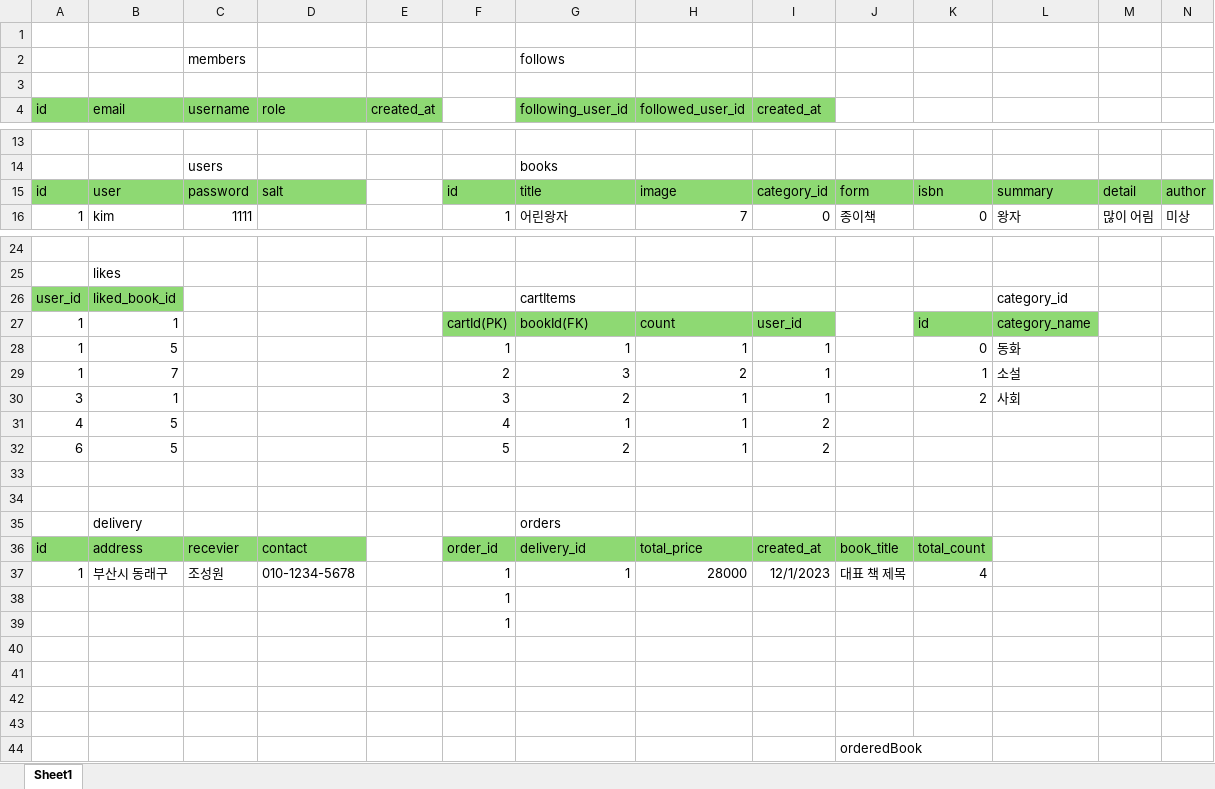
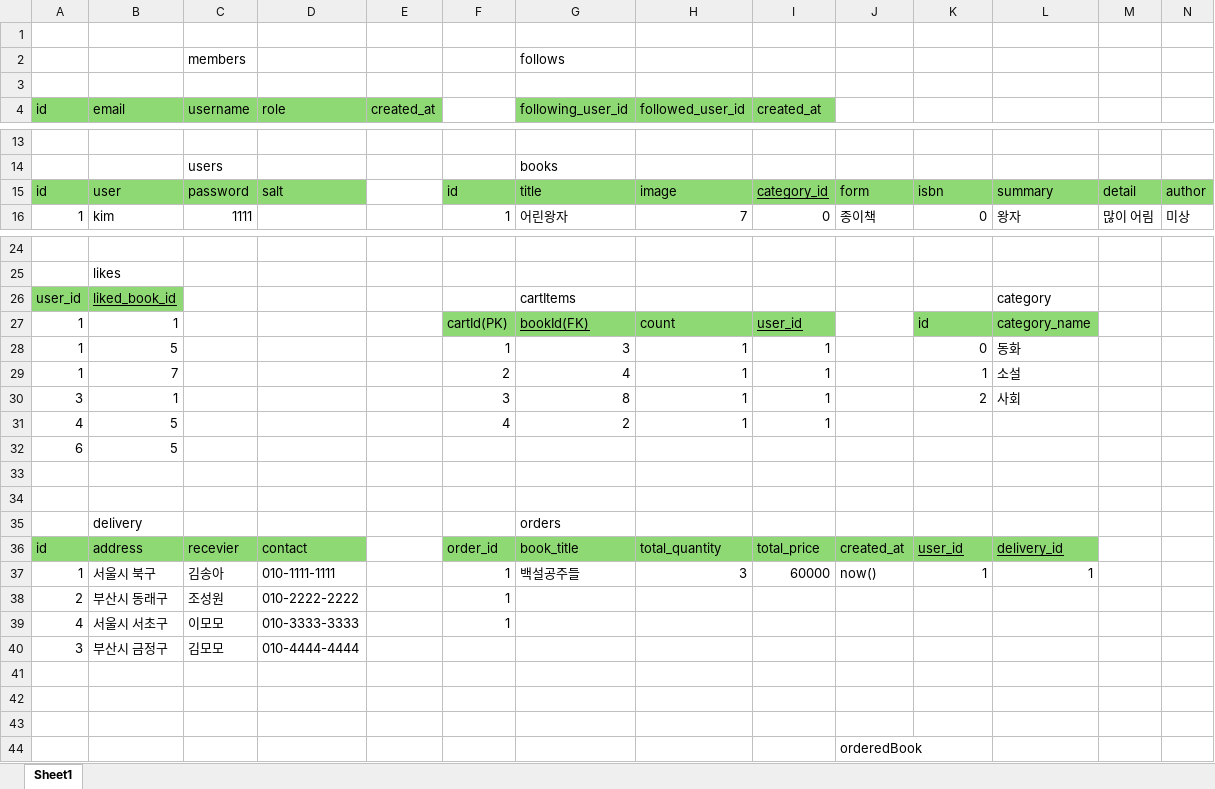
Before and after one commit to jsw4335/BookShoppingmallProject, an Excel workbook: 벡엔드 심화 테이블.xlsx, sheet Sheet1, drawn as a sheet; only a part is shown, gaps mark what is left out; values as stored, in another font and other column widths than the file's, no borders; removed rows and columns are numbered as before the commit, all else as after; rows hold the shown columns only; the diff covers the shown part only; the diff names each change by its address in the sheet, - before the commit and + after, or states it on an @@ line.

```diff
--- a/벡엔드 심화 테이블.xlsx (sheet Sheet1)
+++ b/벡엔드 심화 테이블.xlsx (sheet Sheet1)
-I15 underline: off
+I15 underline: on
-B26 underline: off
+B26 underline: on
-L26: category_id
+L26: category
-G27 underline: off
+G27 underline: on
-I27 underline: off
+I27 underline: on
-G28 (following_user_id): 1
+G28 (following_user_id): 3
-G29 (following_user_id): 3
+G29 (following_user_id): 4
-H29 (followed_user_id): 2
+H29 (followed_user_id): 1
-G30 (following_user_id): 2
+G30 (following_user_id): 8
-G31 (following_user_id): 1
+G31 (following_user_id): 2
-I31 (created_at): 2
+I31 (created_at): 1
-F32: 5
+F32: (empty)
-G32 (following_user_id): 2
+G32 (following_user_id): (empty)
-H32 (followed_user_id): 1
+H32 (followed_user_id): (empty)
-I32 (created_at): 2
+I32 (created_at): (empty)
-G36 (following_user_id): delivery_id
+G36 (following_user_id): book_title
-H36 (followed_user_id): total_price
+H36 (followed_user_id): total_quantity
-I36 (created_at): created_at
+I36 (created_at): total_price
-J36: book_title
+J36: created_at
-K36: total_count
+K36: user_id
-K36 underline: off
+K36 underline: on
-L36: (empty)
+L36: delivery_id
-L36 fill: none
+L36 fill: #8ED973
-row 37: 1 | 부산시 동래구 | 조성원 | 010-1234-5678 |  | 1 | 1 | 28000 | 12/1/2023 | 대표 책 제목 | 4
-row 38:  |  |  |  |  | 1
-row 39:  |  |  |  |  | 1
-row 37: (empty)
+row 37: 1 | 서울시 북구 | 김송아 | 010-1111-1111 |  | 1 | 백설공주들 | 3 | 60000 | now() | 1 | 1
+row 38: 2 | 부산시 동래구 | 조성원 | 010-2222-2222 |  | 1
+row 39: 4 | 서울시 서초구 | 이모모 | 010-3333-3333 |  | 1
+row 40: 3 | 부산시 금정구 | 김모모 | 010-4444-4444
```
Also changed, not shown: 8 edited cells and cell formats elsewhere in this sheet, 5 other files.
